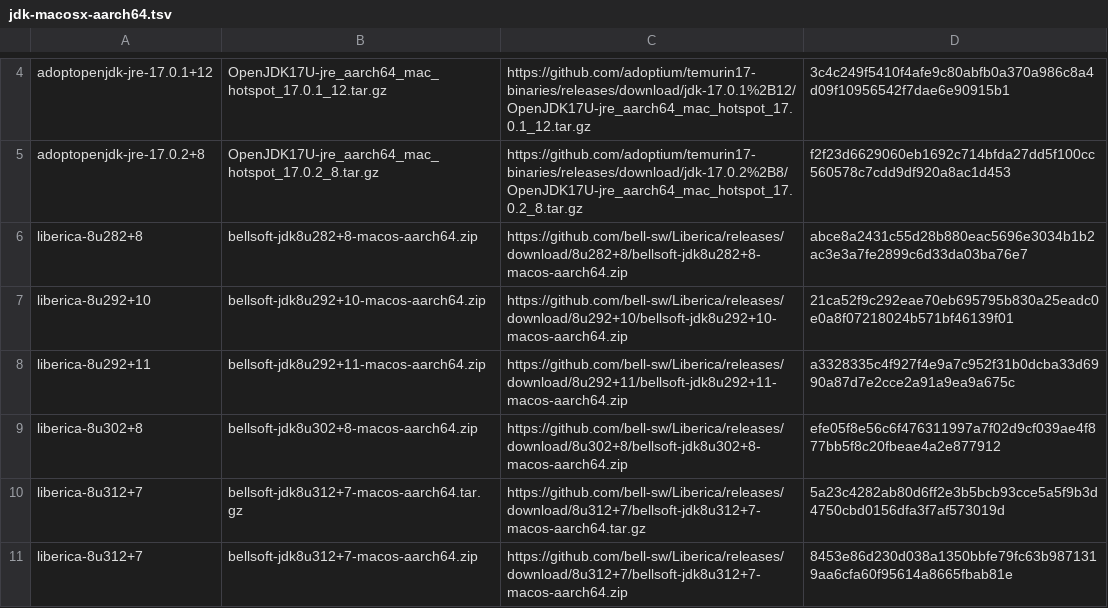
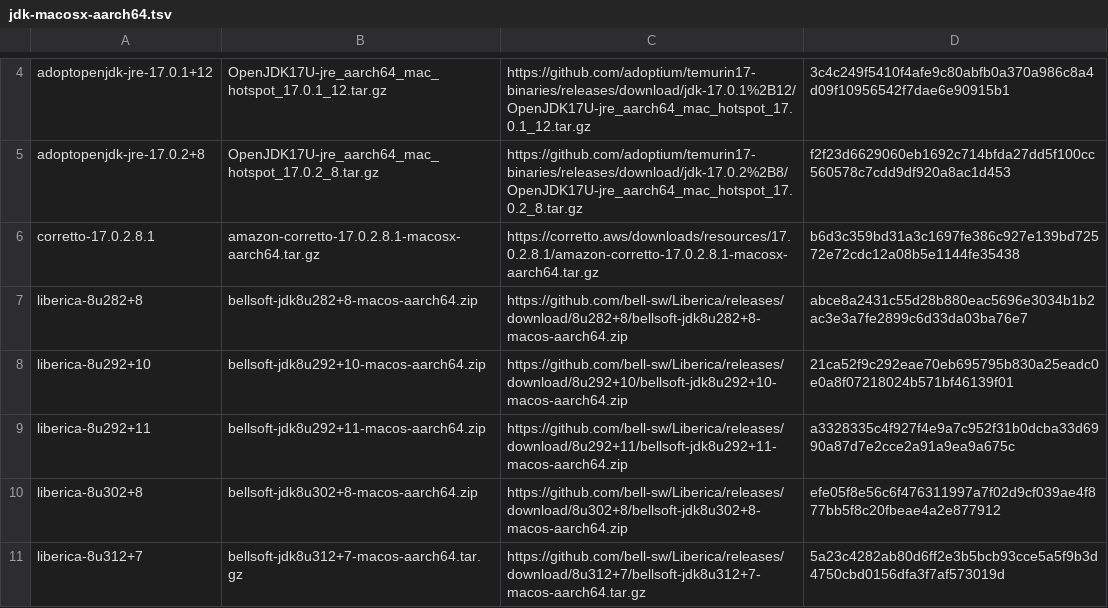
Before and after one commit to halcyon/asdf-java, a TSV file: data/jdk-macosx-aarch64.tsv, drawn as a sheet; only a part is shown, gaps mark what is left out; the shorter side is filled out with more unchanged rows; the diff names each change by its address in the sheet, - before the commit and + after, or states it on an @@ line.

Commit message:
Corretto 17.0.2.8.1 aarch64 support.

```diff
--- a/data/jdk-macosx-aarch64.tsv
+++ b/data/jdk-macosx-aarch64.tsv
+row 6: corretto-17.0.2.8.1 | amazon-corretto-17.0.2.8.1-macosx-aarch64.tar.gz | https://corretto.aws/downloads/resources/17.0.2.8.1/amazon-corretto-17.0.2.8.1-macosx-aarch64.tar.gz | b6d3c359bd31a3c1697fe386c927e139bd72572e72cdc12a08b5e1144fe35438
```
